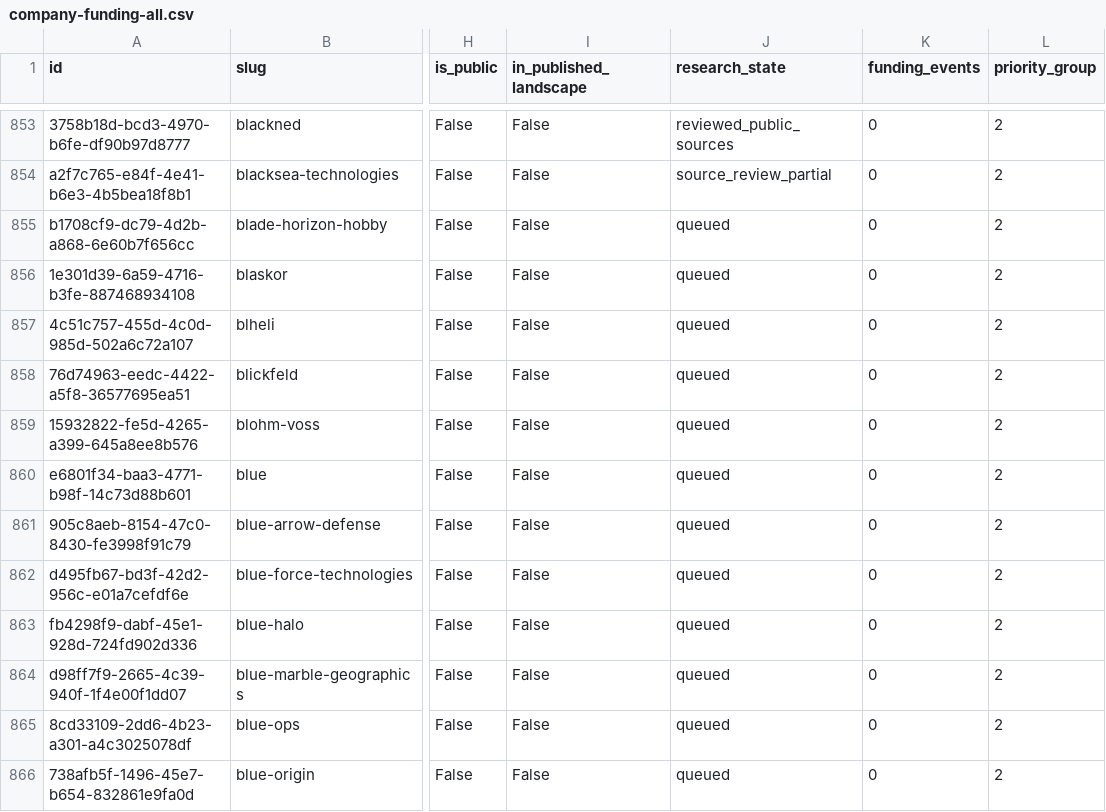
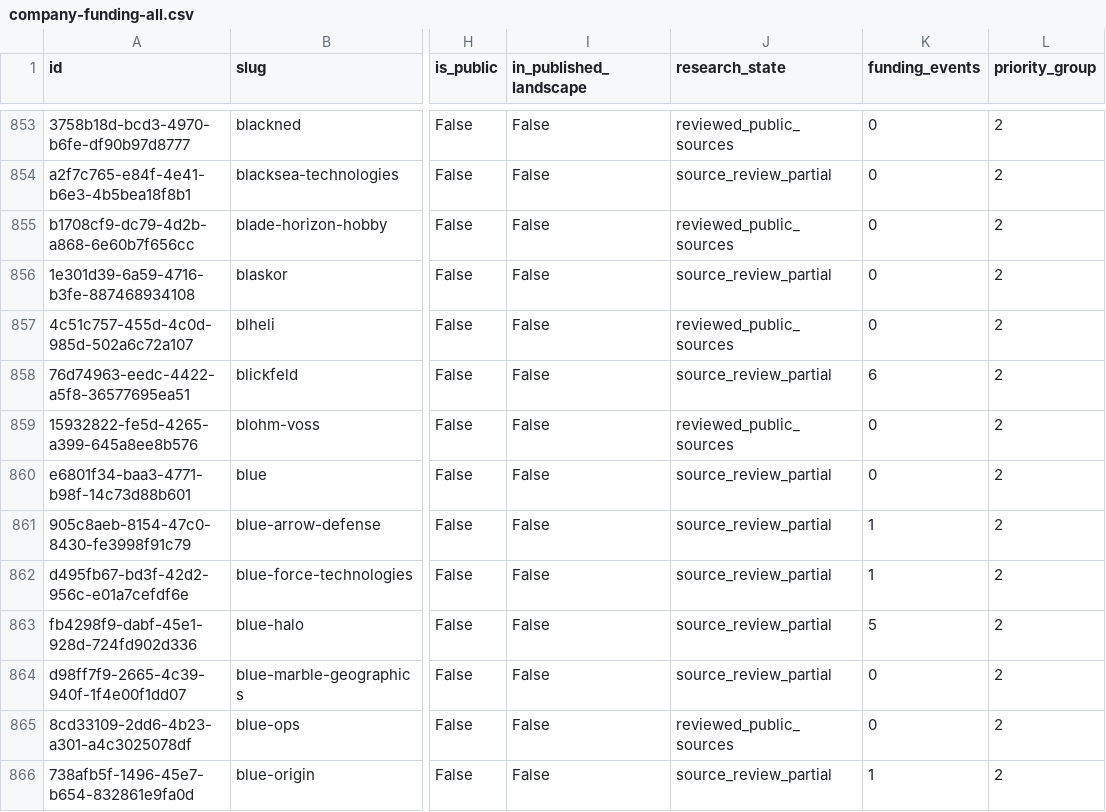
Before and after one commit to brunotaut/xsonomy-news, a CSV file: research-agent/queues/company-funding-all.csv, drawn as a sheet; only a part is shown, gaps mark what is left out; the diff covers the shown part only; the diff names each change by its address in the sheet, - before the commit and + after, or states it on an @@ line.

Commit message:
Checkpoint twenty-third funding batch

```diff
--- a/research-agent/queues/company-funding-all.csv
+++ b/research-agent/queues/company-funding-all.csv
-J855 (research_state): queued
+J855 (research_state): reviewed_public_sources
-J856 (research_state): queued
+J856 (research_state): source_review_partial
-J857 (research_state): queued
+J857 (research_state): reviewed_public_sources
-J858 (research_state): queued
+J858 (research_state): source_review_partial
-K858 (funding_events): 0
+K858 (funding_events): 6
-J859 (research_state): queued
+J859 (research_state): reviewed_public_sources
-J860:J864 (research_state): queued
+J860:J864 (research_state): source_review_partial
-K861:K862 (funding_events): 0
+K861:K862 (funding_events): 1
-K863 (funding_events): 0
+K863 (funding_events): 5
-J865 (research_state): queued
+J865 (research_state): reviewed_public_sources
-J866 (research_state): queued
+J866 (research_state): source_review_partial
-K866 (funding_events): 0
+K866 (funding_events): 1
```
Also changed, not shown: 16 edited cells elsewhere in this file, 3 other files.
